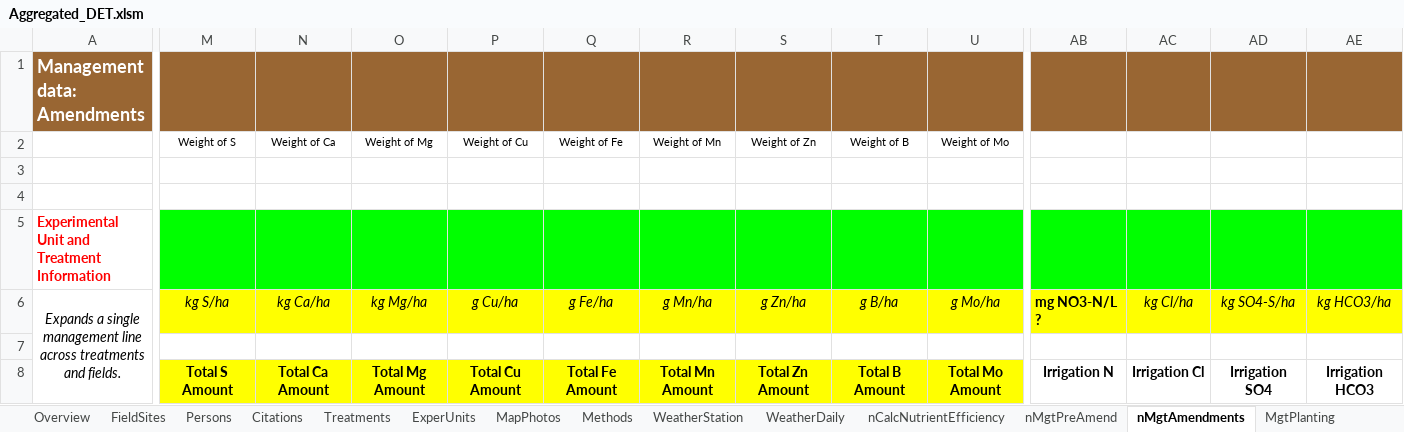
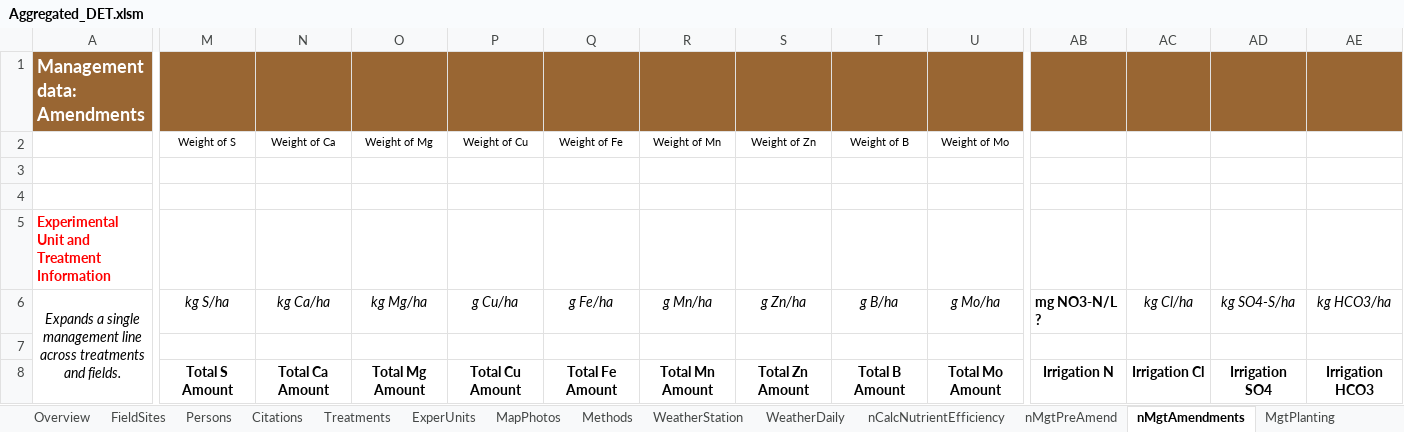
Before and after one commit to ARS-PDI/agcros-det, an Excel workbook: Aggregated_DET.xlsm, sheet nMgtAmendments, drawn as a sheet; only a part is shown, gaps mark what is left out; values as stored, in another font and other column widths than the file's, no borders; charts and pictures and conditional formats not drawn; the diff covers the shown part only; the diff names each change by its address in the sheet, - before the commit and + after, or states it on an @@ line.

```diff
--- a/Aggregated_DET.xlsm (sheet nMgtAmendments)
+++ b/Aggregated_DET.xlsm (sheet nMgtAmendments)
-M5:U5 fill: #00FF00
+M5:U5 fill: none
-AB5:AE5 fill: #00FF00
+AB5:AE5 fill: none
-M6:U6 fill: #FFFF00
+M6:U6 fill: none
-AB6:AE6 fill: #FFFF00
+AB6:AE6 fill: none
-M8:U8 fill: #FFFF00
+M8:U8 fill: none
```
Also changed, not shown: cell formats elsewhere in this sheet, sheet nMeasGrazingPlants, sheet nMeasNutrientCycling, sheet aMgtAnimal, sheet nMeasYieldNutrientUptake, sheet ValueDomains, sheet ValidationData, 7 more sheets, other sheet tabs, charts or pictures.
